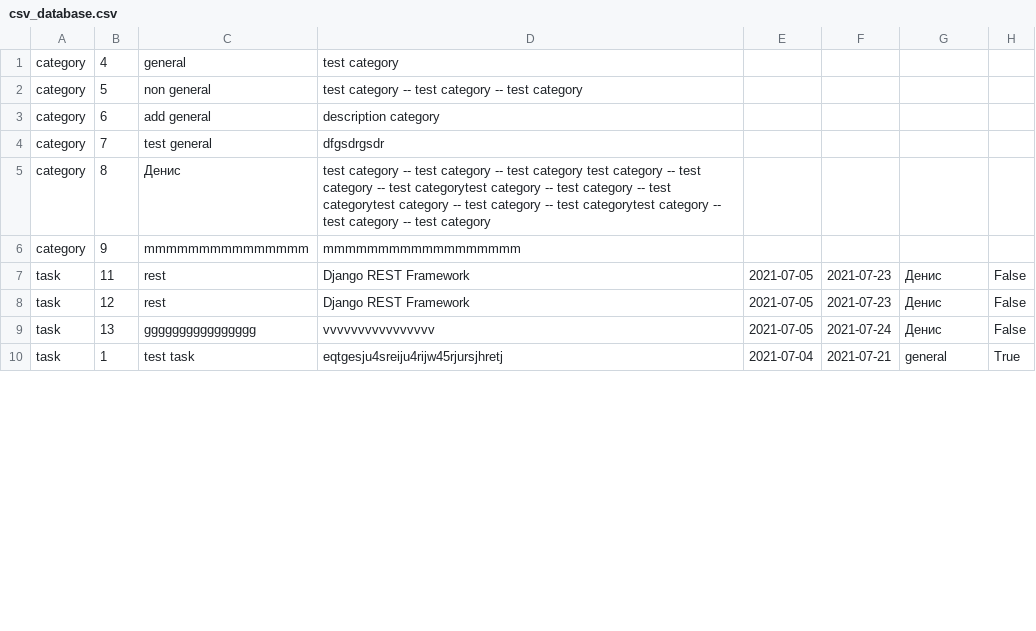
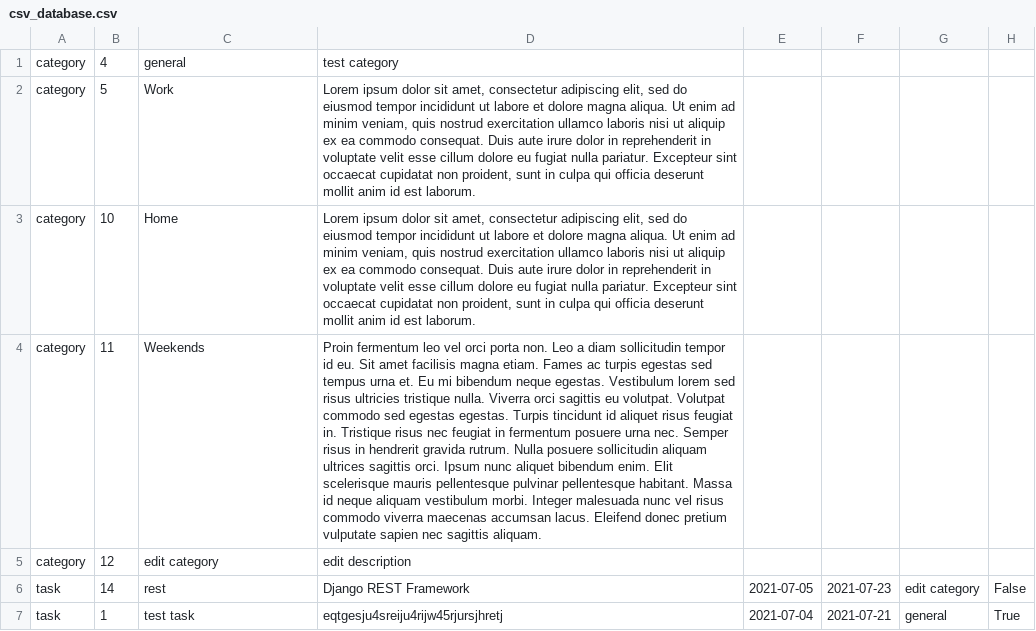
Before and after one commit to Apolliner/Tasks, a CSV file: csv_database.csv, drawn as a sheet; only a part is shown; removed rows and columns are numbered as before the commit, all else as after; the diff covers the shown part only; the diff names each change by its address in the sheet, - before the commit and + after, or states it on an @@ line.

```diff
--- a/csv_database.csv
+++ b/csv_database.csv
-C2: non general
+C2: Work
-D2: test category -- test category -- test category
+D2: Lorem ipsum dolor sit amet, consectetur adipiscing elit, sed do eiusmod tempor incididunt ut labore et dolore magna aliqua. Ut enim ad minim veniam, quis nostrud exercitation ullamco laboris nisi ut aliquip ex ea commodo consequat. Duis aute irure dolor in reprehenderit in voluptate velit esse cillum dolore eu fugiat nulla pariatur. Excepteur sint occaecat cupidatat non proident, sunt in culpa qui officia deserunt mollit anim id est laborum.
+row 3: category | 10 | Home | Lorem ipsum dolor sit amet, consectetur adipiscing elit, sed do eiusmod tempor incididunt ut labore et dolore magna aliqua. Ut enim ad minim veniam, quis nostrud exercitation ullamco laboris nisi ut aliquip ex ea commodo consequat. Duis aute irure dolor in reprehenderit in voluptate velit esse cillum dolore eu fugiat nulla pariatur. Excepteur sint occaecat cupidatat non proident, sunt in culpa qui officia deserunt mollit anim id est laborum.
+row 4: category | 11 | Weekends | Proin fermentum leo vel orci porta non. Leo a diam sollicitudin tempor id eu. Sit amet facilisis magna etiam. Fames ac turpis egestas sed tempus urna et. Eu mi bibendum neque egestas. Vestibulum lorem sed risus ultricies tristique nulla. Viverra orci sagittis eu volutpat. Volutpat commodo sed egestas egestas. Turpis tincidunt id aliquet risus feugiat in. Tristique risus nec feugiat in fermentum posuere urna nec. Semper risus in hendrerit gravida rutrum. Nulla posuere sollicitudin aliquam ultrices sagittis orci. Ipsum nunc aliquet bibendum enim. Elit scelerisque mauris pellentesque pulvinar pellentesque habitant. Massa id neque aliquam vestibulum morbi. Integer malesuada nunc vel risus commodo viverra maecenas accumsan lacus. Eleifend donec pretium vulputate sapien nec sagittis aliquam.
-B5: 6
+B5: 12
-C5: add general
+C5: edit category
-D5: description category
+D5: edit description
-row 4: category | 7 | test general | dfgsdrgsdr
-row 5: category | 8 | Денис | test category -- test category -- test category test category -- test category -- test categorytest category -- test category -- test categorytest category -- test category -- test categorytest category -- test category -- test category
-row 6: category | 9 | mmmmmmmmmmmmmmm | mmmmmmmmmmmmmmmmmm
-B6: 11
+B6: 14
-G6: Денис
+G6: edit category
-row 8: task | 12 | rest | Django REST Framework | 2021-07-05 | 2021-07-23 | Денис | False
-row 9: task | 13 | gggggggggggggggg | vvvvvvvvvvvvvvvv | 2021-07-05 | 2021-07-24 | Денис | False
```
Also changed, not shown: 2 added rows, 3 removed rows and 13 edited cells elsewhere in this file, 6 other files.
